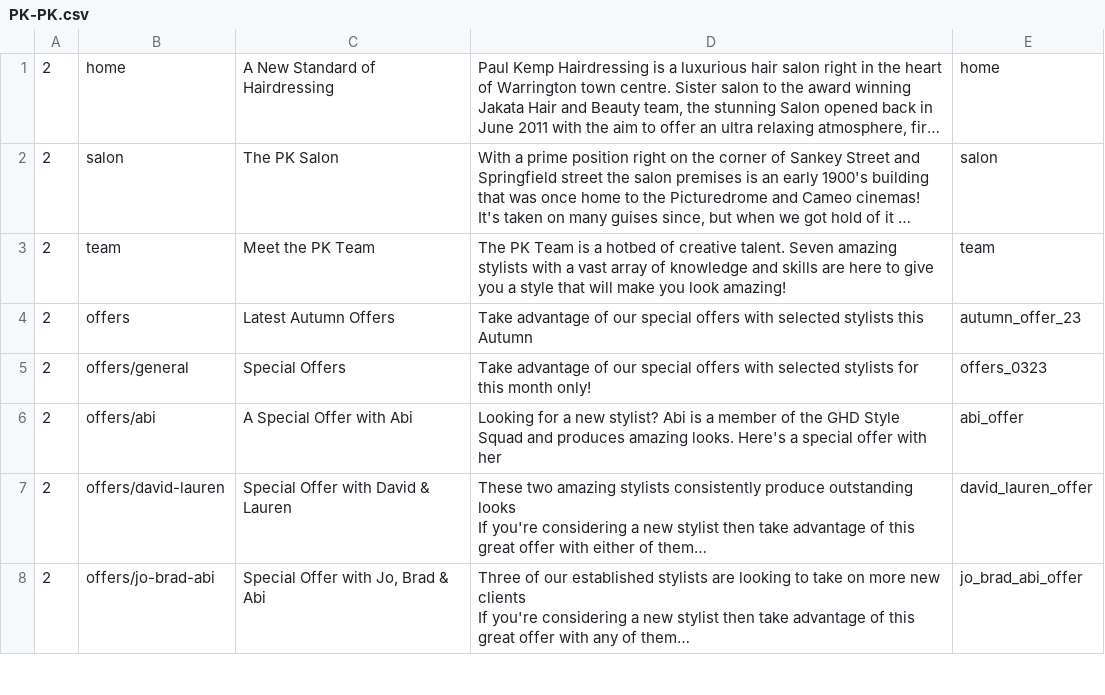
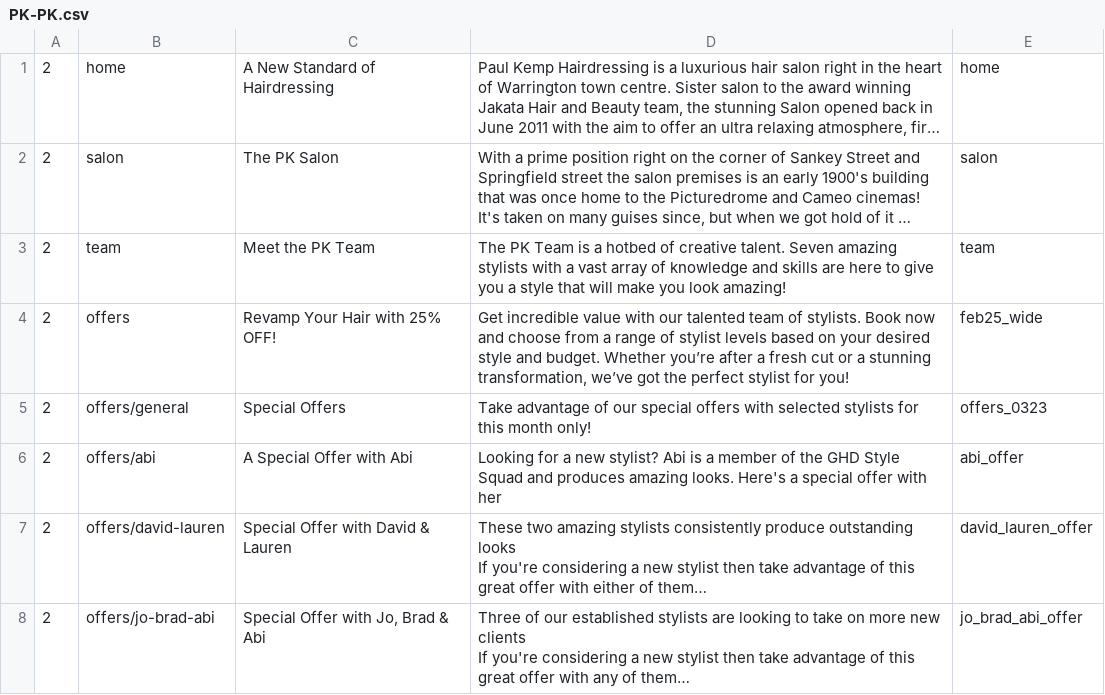
Before and after one commit to araquach/pk20, a CSV file: data/csv/meta_infos/PK-PK.csv, drawn as a sheet; only a part is shown; long unchanged cells end in ….

Commit message:
Updated Meta

```diff
--- a/data/csv/meta_infos/PK-PK.csv
+++ b/data/csv/meta_infos/PK-PK.csv
@@ -3,3 +3,3 @@
 2,team,Meet the PK Team,The PK Team is a hotbed of creative talent. Seven amazing stylists with a vast array of knowledge and skills are here to give you a style that will make you look amazing!,team
-2,offers,Latest Autumn Offers,Take advantage of our special offers with selected stylists this Autumn,autumn_offer_23
+2,offers,Revamp Your Hair with 25% OFF!,"Get incredible value with our talented team of stylists. Book now and choose from a range of stylist levels based on your desired style and budget. Whether you’re after a fresh cut or a stunning transformation, we’ve got the perfect stylist for you!",feb25_wide
 2,offers/general,Special Offers,Take advantage of our special offers with selected stylists for this month only!,offers_0323
```
Also changed, not shown: data/csv/meta_infos/Base-Base.csv, data/csv/meta_infos/Jakata-Jakata.csv, 3 other files.
